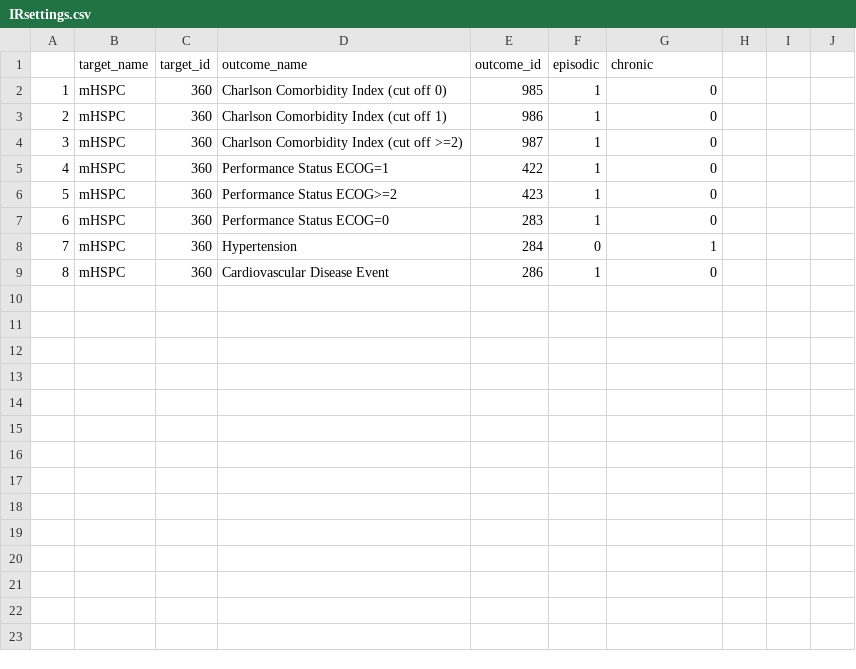
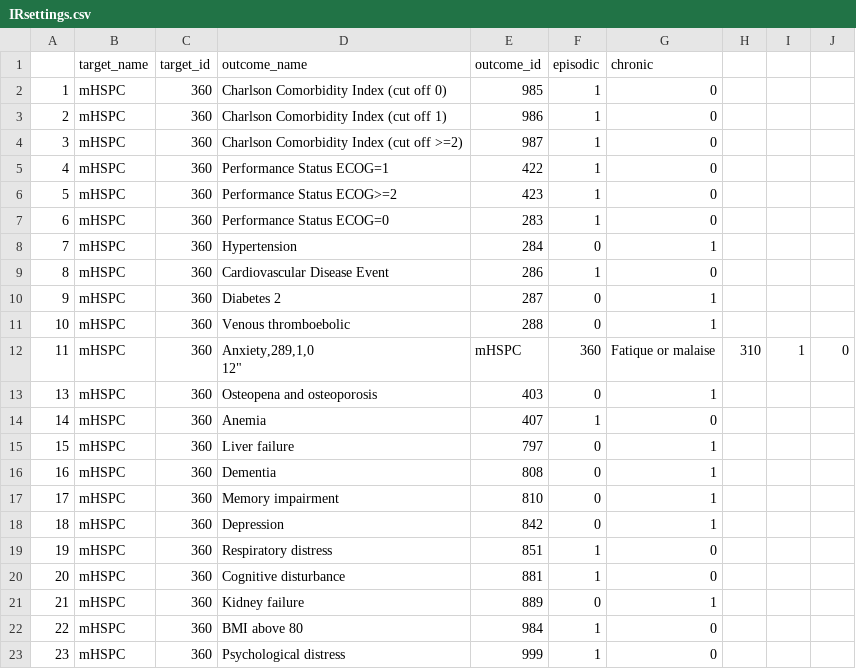
Before and after one commit to sremmers/PioneerDATAMEN, a CSV file: inst/settings/IRsettings.csv, drawn as a sheet.

Commit message:
Update IRsettings.csv

```diff
--- a/inst/settings/IRsettings.csv
+++ b/inst/settings/IRsettings.csv
@@ -9 +9,16 @@
 "8","mHSPC",360,"Cardiovascular Disease Event",286,1,0
+"9","mHSPC",360,"Diabetes 2",287,0,1
+"10","mHSPC",360,"Venous thromboebolic",288,0,1
+"11","mHSPC",360,"Anxiety,289,1,0
+"12","mHSPC",360,"Fatique or malaise",310,1,0
+"13","mHSPC",360,"Osteopena and osteoporosis",403,0,1
+"14","mHSPC",360,"Anemia",407,1,0
+"15","mHSPC",360,"Liver failure",797,0,1
+"16","mHSPC",360,"Dementia",808,0,1
+"17","mHSPC",360,"Memory impairment",810,0,1
+"18","mHSPC",360,"Depression",842,0,1
+"19","mHSPC",360,"Respiratory distress",851,1,0
+"20","mHSPC",360,"Cognitive disturbance",881,1,0
+"21","mHSPC",360,"Kidney failure",889,0,1
+"22","mHSPC",360,"BMI above 80",984,1,0
+"23","mHSPC",360,"Psychological distress",999,1,0
```
